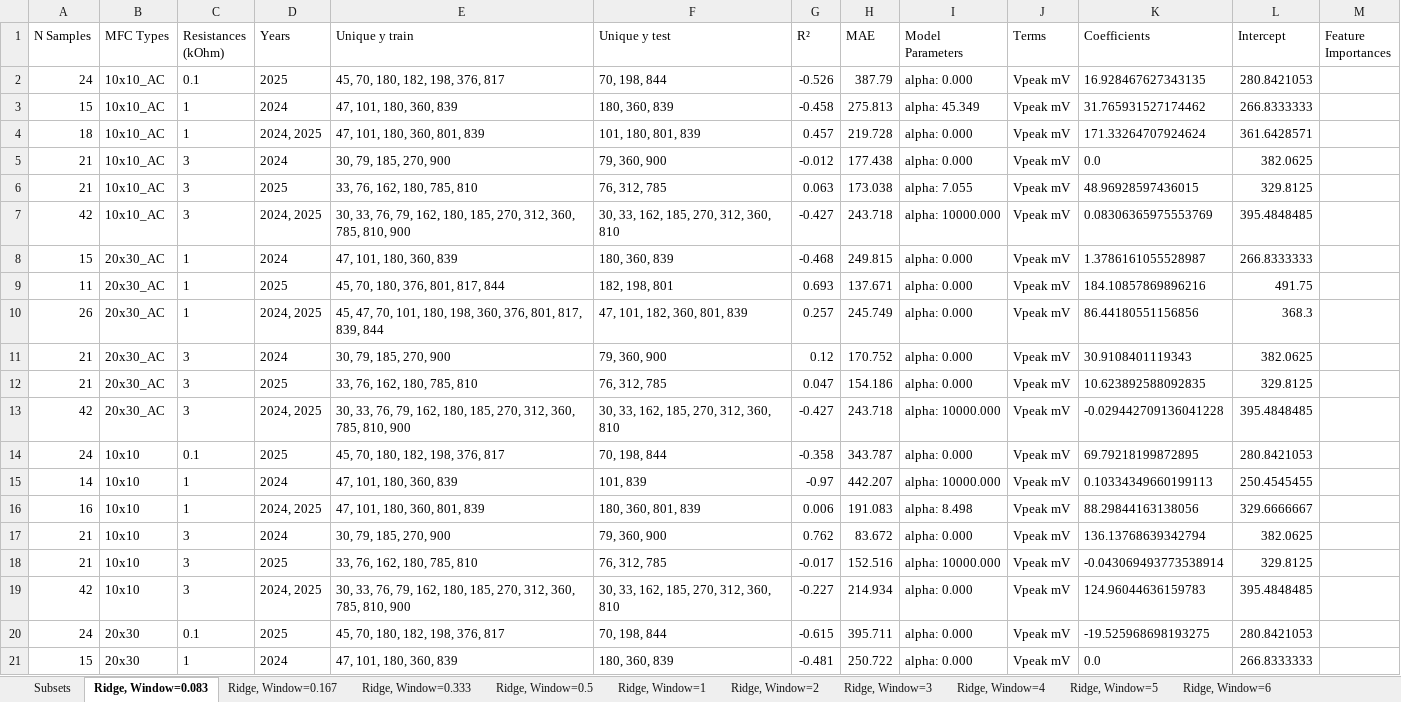
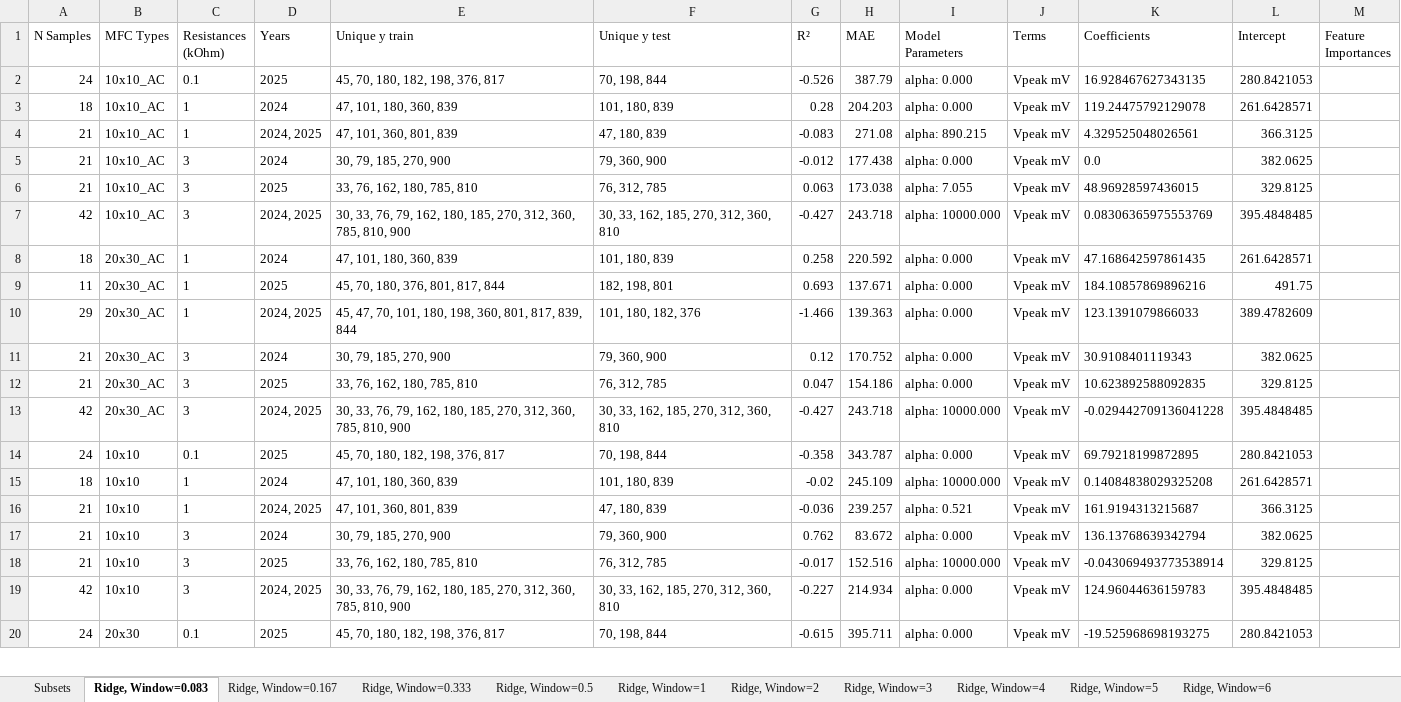
Before and after one commit to hphilamore/APEX_WP2, an Excel workbook: model_performance.xlsx, sheet Ridge, Window=0.083, drawn as a sheet; only a part is shown; values as stored, in another font and other column widths than the file's, no borders; removed rows and columns are numbered as before the commit, all else as after; the diff covers the shown part only; the diff names each change by its address in the sheet, - before the commit and + after, or states it on an @@ line.

```diff
--- a/model_performance.xlsx (sheet Ridge, Window=0.083)
+++ b/model_performance.xlsx (sheet Ridge, Window=0.083)
-row 3: 15 | 10x10_AC | 1 | 2024 | 47, 101, 180, 360, 839 | 180, 360, 839 | -0.458 | 275.813 | alpha: 45.349 | Vpeak mV | 31.765931527174462 | 266.8333333
-D3 (Years): 2024, 2025
+D3 (Years): 2024
-E3 (Unique y train): 47, 101, 180, 360, 801, 839
+E3 (Unique y train): 47, 101, 180, 360, 839
-F3 (Unique y test): 101, 180, 801, 839
+F3 (Unique y test): 101, 180, 839
-G3 (R²): 0.457
+G3 (R²): 0.28
-H3 (MAE): 219.728
+H3 (MAE): 204.203
-K3 (Coefficients): 171.33264707924624
+K3 (Coefficients): 119.24475792129078
-L3 (Intercept): 361.6428571
+L3 (Intercept): 261.6428571
+row 4: 21 | 10x10_AC | 1 | 2024, 2025 | 47, 101, 360, 801, 839 | 47, 180, 839 | -0.083 | 271.08 | alpha: 890.215 | Vpeak mV | 4.329525048026561 | 366.3125
-A8 (N Samples): 15
+A8 (N Samples): 18
-F8 (Unique y test): 180, 360, 839
+F8 (Unique y test): 101, 180, 839
-G8 (R²): -0.468
+G8 (R²): 0.258
-H8 (MAE): 249.815
+H8 (MAE): 220.592
-K8 (Coefficients): 1.3786161055528987
+K8 (Coefficients): 47.168642597861435
-L8 (Intercept): 266.8333333
+L8 (Intercept): 261.6428571
-A10 (N Samples): 26
+A10 (N Samples): 29
-E10 (Unique y train): …198, 360, 376, 801, 817,…
+E10 (Unique y train): …198, 360, 801, 817,…
-F10 (Unique y test): 47, 101, 182, 360, 801, 839
+F10 (Unique y test): 101, 180, 182, 376
-G10 (R²): 0.257
+G10 (R²): -1.466
-H10 (MAE): 245.749
+H10 (MAE): 139.363
-K10 (Coefficients): 86.44180551156856
+K10 (Coefficients): 123.1391079866033
-L10 (Intercept): 368.3
+L10 (Intercept): 389.4782609
-A15 (N Samples): 14
+A15 (N Samples): 18
-F15 (Unique y test): 101, 839
+F15 (Unique y test): 101, 180, 839
-G15 (R²): -0.97
+G15 (R²): -0.02
-H15 (MAE): 442.207
+H15 (MAE): 245.109
-K15 (Coefficients): 0.10334349660199113
+K15 (Coefficients): 0.14084838029325208
-L15 (Intercept): 250.4545455
+L15 (Intercept): 261.6428571
-row 16: 16 | 10x10 | 1 | 2024, 2025 | 47, 101, 180, 360, 801, 839 | 180, 360, 801, 839 | 0.006 | 191.083 | alpha: 8.498 | Vpeak mV | 88.29844163138056 | 329.6666667
+row 16: 21 | 10x10 | 1 | 2024, 2025 | 47, 101, 360, 801, 839 | 47, 180, 839 | -0.036 | 239.257 | alpha: 0.521 | Vpeak mV | 161.9194313215687 | 366.3125
-row 21: 15 | 20x30 | 1 | 2024 | 47, 101, 180, 360, 839 | 180, 360, 839 | -0.481 | 250.722 | alpha: 0.000 | Vpeak mV | 0.0 | 266.8333333
```
Also changed, not shown: 1 added row and 7 edited cells elsewhere in this sheet, sheet Ridge, Window=6, sheet Ridge, Window=5, sheet Ridge, Window=3, sheet Ridge, Window=4, sheet Ridge, Window=2, sheet Ridge, Window=0.167, 4 more sheets, mfc_features.xlsx, 18 other files.
